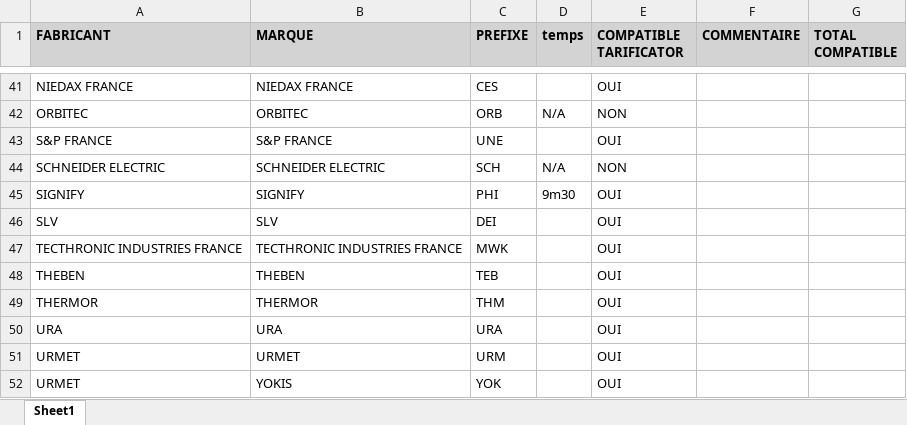
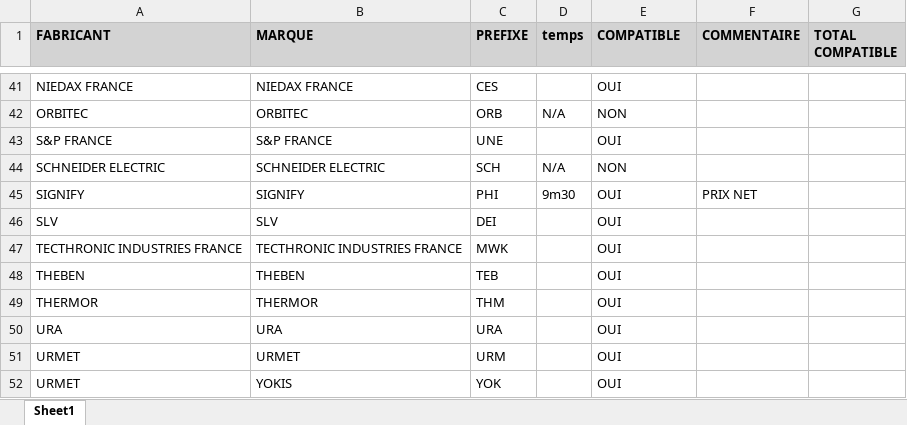
Before and after one commit to thomascail33/tarificator, an Excel workbook: PrefixeSocoda (003).xlsx, sheet Sheet1, drawn as a sheet; only a part is shown, gaps mark what is left out; values as stored, in another font and other column widths than the file's, no borders; conditional formats not drawn; the diff names each change by its address in the sheet, - before the commit and + after, or states it on an @@ line.

Commit message:
Tarificator : Ajout d'un filtre qui empeche un utilisateur de lancer un tarif qui n'est pas compatible.

```diff
--- a/PrefixeSocoda (003).xlsx (sheet Sheet1)
+++ b/PrefixeSocoda (003).xlsx (sheet Sheet1)
-E1: COMPATIBLE TARIFICATOR
+E1: COMPATIBLE
-F45 (COMMENTAIRE): (empty)
+F45 (COMMENTAIRE): PRIX NET
```
Also changed, not shown: 1 other file.
